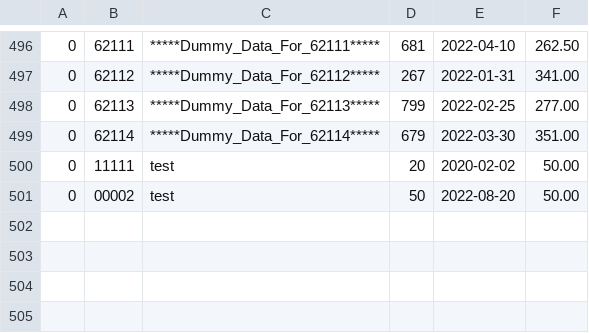
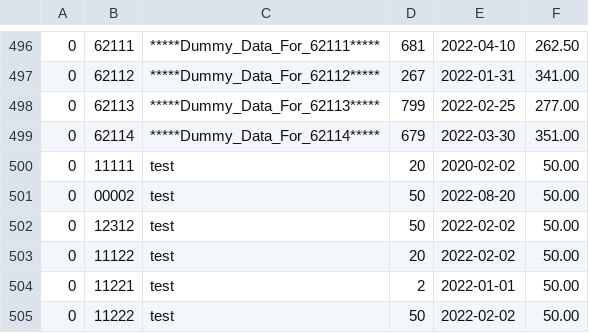
Before and after one commit to C08DTecson/CS02-Inventory, a CSV file: sample1.csv, drawn as a sheet; only a part is shown, gaps mark what is left out; the diff names each change by its address in the sheet, - before the commit and + after, or states it on an @@ line.

```diff
--- a/sample1.csv
+++ b/sample1.csv
+row 502: 0 | 12312 | test | 50 | 2022-02-02 | 50.00
+row 503: 0 | 11122 | test | 20 | 2022-02-02 | 50.00
+row 504: 0 | 11221 | test | 2 | 2022-01-01 | 50.00
+row 505: 0 | 11222 | test | 50 | 2022-02-02 | 50.00
```
Also changed, not shown: Inventory_ST_NoBOM.csv, 3 other files.
